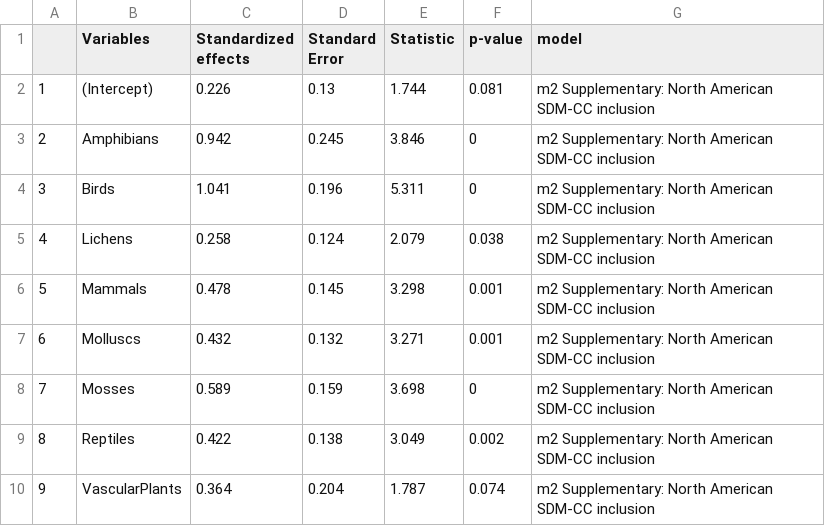
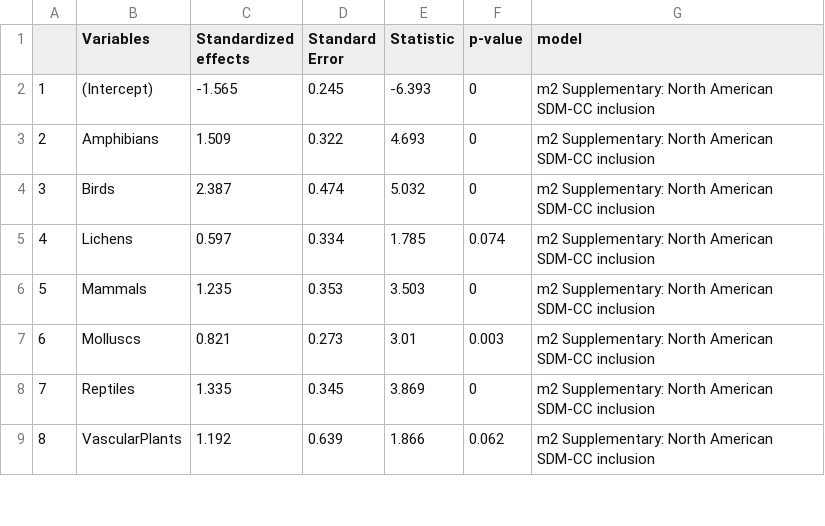
Before and after one commit to LandSciTech/sar_sdm_lit_review_paper, a CSV file: outputs/model_results/model2_alt_rangesize.csv, drawn as a sheet; only a part is shown; removed rows and columns are numbered as before the commit, all else as after; the diff covers the shown part only; the diff names each change by its address in the sheet, - before the commit and + after, or states it on an @@ line.

```diff
--- a/outputs/model_results/model2_alt_rangesize.csv
+++ b/outputs/model_results/model2_alt_rangesize.csv
-C2 (Standardized effects): 0.226
+C2 (Standardized effects): -1.565
-D2 (Standard Error): 0.13
+D2 (Standard Error): 0.245
-E2 (Statistic): 1.744
+E2 (Statistic): -6.393
-F2 (p-value): 0.081
+F2 (p-value): 0
-C3 (Standardized effects): 0.942
+C3 (Standardized effects): 1.509
-D3 (Standard Error): 0.245
+D3 (Standard Error): 0.322
-E3 (Statistic): 3.846
+E3 (Statistic): 4.693
-C4 (Standardized effects): 1.041
+C4 (Standardized effects): 2.387
-D4 (Standard Error): 0.196
+D4 (Standard Error): 0.474
-E4 (Statistic): 5.311
+E4 (Statistic): 5.032
-C5 (Standardized effects): 0.258
+C5 (Standardized effects): 0.597
-D5 (Standard Error): 0.124
+D5 (Standard Error): 0.334
-E5 (Statistic): 2.079
+E5 (Statistic): 1.785
-F5 (p-value): 0.038
+F5 (p-value): 0.074
-C6 (Standardized effects): 0.478
+C6 (Standardized effects): 1.235
-D6 (Standard Error): 0.145
+D6 (Standard Error): 0.353
-E6 (Statistic): 3.298
+E6 (Statistic): 3.503
-F6 (p-value): 0.001
+F6 (p-value): 0
-C7 (Standardized effects): 0.432
+C7 (Standardized effects): 0.821
-D7 (Standard Error): 0.132
+D7 (Standard Error): 0.273
-E7 (Statistic): 3.271
+E7 (Statistic): 3.01
-F7 (p-value): 0.001
+F7 (p-value): 0.003
-row 8: 7 | Mosses | 0.589 | 0.159 | 3.698 | 0 | m2 Supplementary: North American SDM-CC inclusion
@@ column A renumbered from row 8 down @@
-C8 (Standardized effects): 0.422
+C8 (Standardized effects): 1.335
-D8 (Standard Error): 0.138
+D8 (Standard Error): 0.345
-E8 (Statistic): 3.049
+E8 (Statistic): 3.869
-F8 (p-value): 0.002
+F8 (p-value): 0
-C9 (Standardized effects): 0.364
+C9 (Standardized effects): 1.192
-D9 (Standard Error): 0.204
+D9 (Standard Error): 0.639
-E9 (Statistic): 1.787
+E9 (Statistic): 1.866
-F9 (p-value): 0.074
+F9 (p-value): 0.062
```
Also changed, not shown: 20 edited cells elsewhere in this file, outputs/ls_na_v_ca_sp.csv, outputs/model_results/model3_alt_rangesize.csv, 25 other files.
